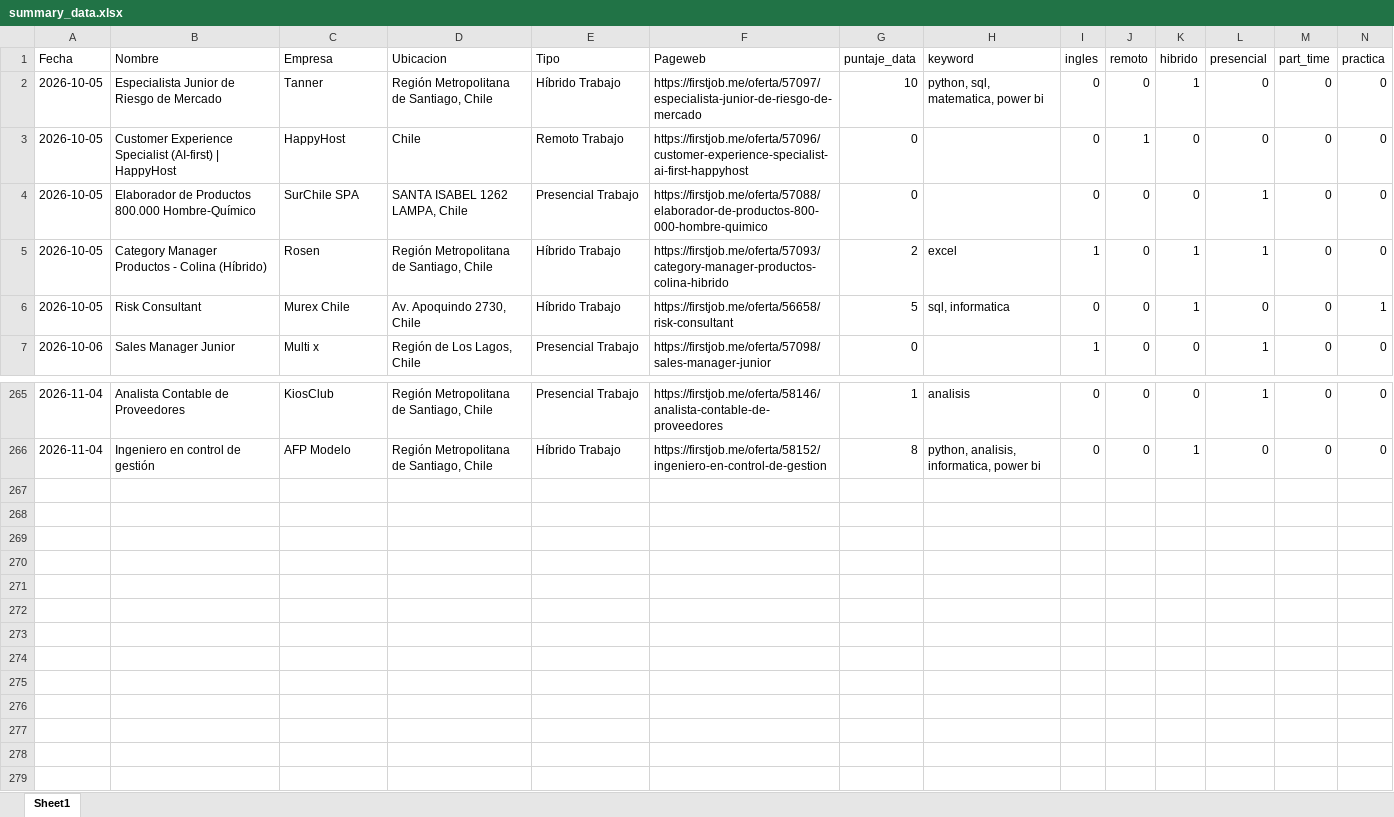
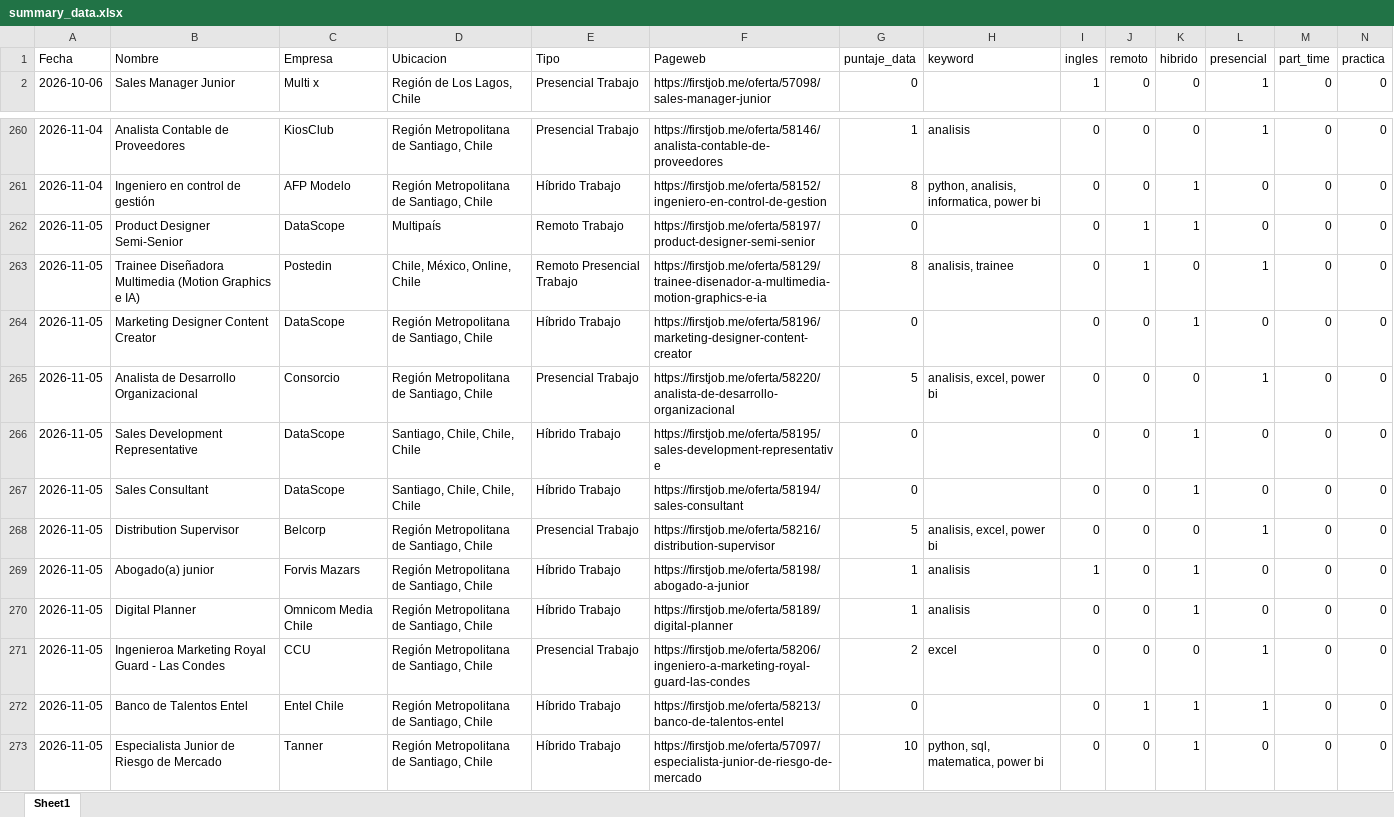
Before and after one commit to IgnOrtega/scraper-firstjob, an Excel workbook: data/first_job/summary_data.xlsx, sheet Sheet1, drawn as a sheet; only a part is shown, gaps mark what is left out; values as stored, in another font and other column widths than the file's, no borders; removed rows and columns are numbered as before the commit, all else as after; rows hold the shown columns only; the diff names each change by its address in the sheet, - before the commit and + after, or states it on an @@ line.

```diff
--- a/data/first_job/summary_data.xlsx (sheet Sheet1)
+++ b/data/first_job/summary_data.xlsx (sheet Sheet1)
-row 2: 2026-10-05 | Especialista Junior de Riesgo de Mercado | Tanner | Región Metropolitana de Santiago, Chile | Híbrido Trabajo | https://firstjob.me/oferta/57097/especialista-junior-de-riesgo-de-mercado | 10 | python, sql, matematica, power bi | 0 | 0 | 1 | 0 | 0 | 0
-row 3: 2026-10-05 | Customer Experience Specialist (AI-first) | HappyHost | HappyHost | Chile | Remoto Trabajo | https://firstjob.me/oferta/57096/customer-experience-specialist-ai-first-happyhost | 0 |  | 0 | 1 | 0 | 0 | 0 | 0
-row 4: 2026-10-05 | Elaborador de Productos 800.000 Hombre-Químico | SurChile SPA | SANTA ISABEL 1262 LAMPA, Chile | Presencial Trabajo | https://firstjob.me/oferta/57088/elaborador-de-productos-800-000-hombre-quimico | 0 |  | 0 | 0 | 0 | 1 | 0 | 0
-row 5: 2026-10-05 | Category Manager Productos - Colina (Híbrido) | Rosen | Región Metropolitana de Santiago, Chile | Híbrido Trabajo | https://firstjob.me/oferta/57093/category-manager-productos-colina-hibrido | 2 | excel | 1 | 0 | 1 | 1 | 0 | 0
-row 6: 2026-10-05 | Risk Consultant | Murex Chile | Av. Apoquindo 2730, Chile | Híbrido Trabajo | https://firstjob.me/oferta/56658/risk-consultant | 5 | sql, informatica | 0 | 0 | 1 | 0 | 0 | 1
+row 262: 2026-11-05 | Product Designer Semi-Senior | DataScope | Multipaís | Remoto Trabajo | https://firstjob.me/oferta/58197/product-designer-semi-senior | 0 |  | 0 | 1 | 1 | 0 | 0 | 0
+row 263: 2026-11-05 | Trainee Diseñadora Multimedia (Motion Graphics e IA) | Postedin | Chile, México, Online, Chile | Remoto Presencial Trabajo | https://firstjob.me/oferta/58129/trainee-disenador-a-multimedia-motion-graphics-e-ia | 8 | analisis, trainee | 0 | 1 | 0 | 1 | 0 | 0
+row 264: 2026-11-05 | Marketing Designer Content Creator | DataScope | Región Metropolitana de Santiago, Chile | Híbrido Trabajo | https://firstjob.me/oferta/58196/marketing-designer-content-creator | 0 |  | 0 | 0 | 1 | 0 | 0 | 0
+row 265: 2026-11-05 | Analista de Desarrollo Organizacional | Consorcio | Región Metropolitana de Santiago, Chile | Presencial Trabajo | https://firstjob.me/oferta/58220/analista-de-desarrollo-organizacional | 5 | analisis, excel, power bi | 0 | 0 | 0 | 1 | 0 | 0
+row 266: 2026-11-05 | Sales Development Representative | DataScope | Santiago, Chile, Chile, Chile | Híbrido Trabajo | https://firstjob.me/oferta/58195/sales-development-representative | 0 |  | 0 | 0 | 1 | 0 | 0 | 0
+row 267: 2026-11-05 | Sales Consultant | DataScope | Santiago, Chile, Chile, Chile | Híbrido Trabajo | https://firstjob.me/oferta/58194/sales-consultant | 0 |  | 0 | 0 | 1 | 0 | 0 | 0
+row 268: 2026-11-05 | Distribution Supervisor | Belcorp | Región Metropolitana de Santiago, Chile | Presencial Trabajo | https://firstjob.me/oferta/58216/distribution-supervisor | 5 | analisis, excel, power bi | 0 | 0 | 0 | 1 | 0 | 0
+row 269: 2026-11-05 | Abogado(a) junior | Forvis Mazars | Región Metropolitana de Santiago, Chile | Híbrido Trabajo | https://firstjob.me/oferta/58198/abogado-a-junior | 1 | analisis | 1 | 0 | 1 | 0 | 0 | 0
+row 270: 2026-11-05 | Digital Planner | Omnicom Media Chile | Región Metropolitana de Santiago, Chile | Híbrido Trabajo | https://firstjob.me/oferta/58189/digital-planner | 1 | analisis | 0 | 0 | 1 | 0 | 0 | 0
+row 271: 2026-11-05 | Ingenieroa Marketing Royal Guard - Las Condes | CCU | Región Metropolitana de Santiago, Chile | Presencial Trabajo | https://firstjob.me/oferta/58206/ingeniero-a-marketing-royal-guard-las-condes | 2 | excel | 0 | 0 | 0 | 1 | 0 | 0
+row 272: 2026-11-05 | Banco de Talentos Entel | Entel Chile | Región Metropolitana de Santiago, Chile | Híbrido Trabajo | https://firstjob.me/oferta/58213/banco-de-talentos-entel | 0 |  | 0 | 1 | 1 | 1 | 0 | 0
+row 273: 2026-11-05 | Especialista Junior de Riesgo de Mercado | Tanner | Región Metropolitana de Santiago, Chile | Híbrido Trabajo | https://firstjob.me/oferta/57097/especialista-junior-de-riesgo-de-mercado | 10 | python, sql, matematica, power bi | 0 | 0 | 1 | 0 | 0 | 0
```
Also changed, not shown: 18 other files.
